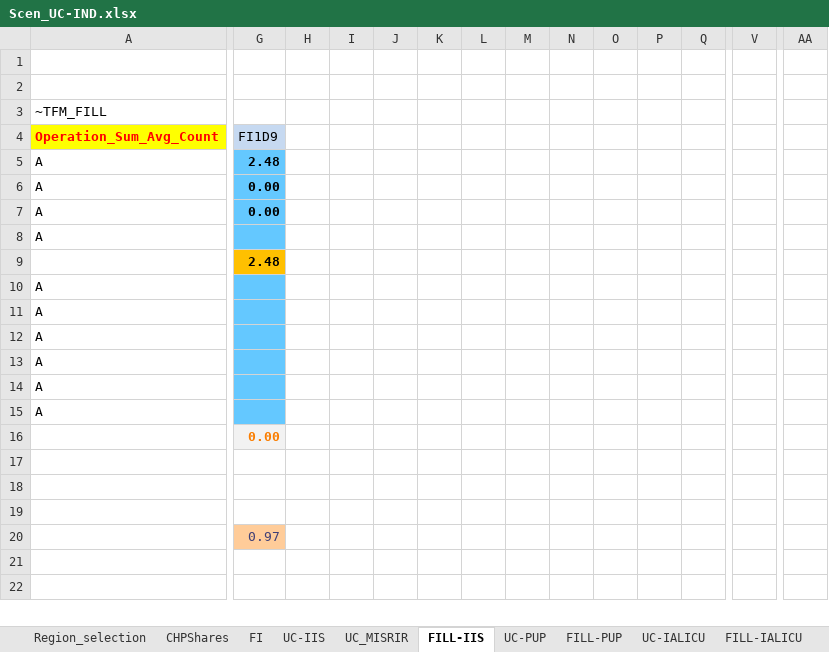
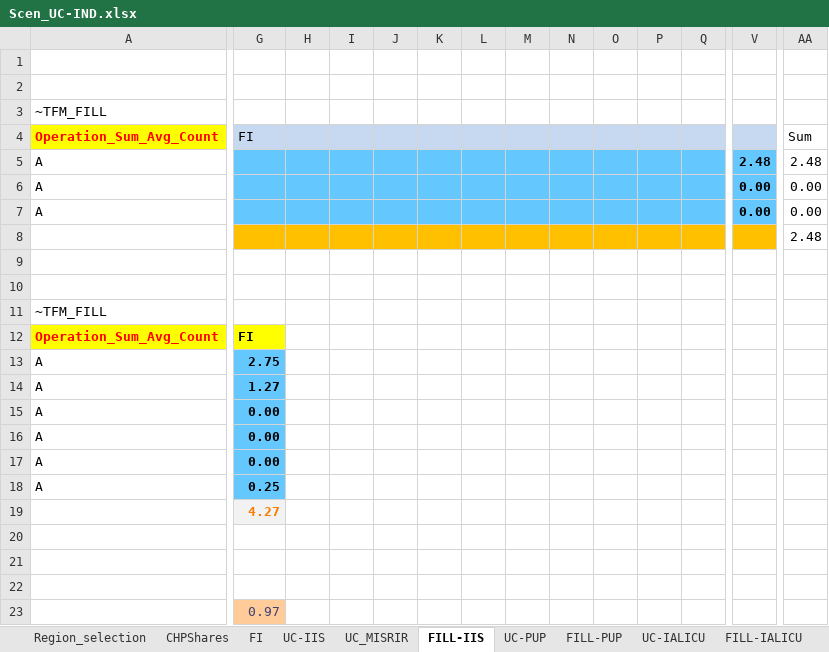
Before and after one commit to Padam-Adhikari/TIMES_FIN_REG, an Excel workbook: Reg-FINTIMES/SuppXLS/Scen_UC-IND.xlsx, sheet FILL-IIS, drawn as a sheet; only a part is shown, gaps mark what is left out; the shorter side is filled out with more unchanged rows; values as stored, in another font and other column widths than the file's, no borders; addresses are those after the commit; rows hold the shown columns only; the diff covers the shown part only; the diff names each change by its address in the sheet, - before the commit and + after, or states it on an @@ line.

```diff
--- a/Reg-FINTIMES/SuppXLS/Scen_UC-IND.xlsx (sheet FILL-IIS)
+++ b/Reg-FINTIMES/SuppXLS/Scen_UC-IND.xlsx (sheet FILL-IIS)
-G4: FI1D9
+G4: FI
-H4:V4 fill: none
+H4:V4 fill: #C6D9F1
-AA4: (empty)
+AA4: Sum
-G5: 2.48
+G5: (empty)
-H5:V7 fill: none
+H5:V7 fill: #64C8FF
-V5: (empty)
+V5: 2.48
-AA5: (empty)
+AA5: 2.48
-G6:G7: 0.00
+G6:G7: (empty)
-V6:V7: (empty)
+V6:V7: 0.00
-AA6:AA7: (empty)
+AA6:AA7: 0.00
+row 8:  |  |  |  |  |  |  |  |  |  |  |  |  | 2.48
-row 9: A
+row 9: (empty)
-G9 fill: #64C8FF
+G9 fill: none
-row 10:  | 2.48
+row 10: (empty)
-G10 fill: #FFC000
+G10 fill: none
+row 11: ~TFM_FILL
+row 12: Operation_Sum_Avg_Count | FI
-G13: (empty)
+G13: 2.75
-G14: (empty)
+G14: 1.27
-G15:G17: (empty)
+G15:G17: 0.00
-G18: (empty)
+G18: 0.25
-G19: 0.00
+G19: 4.27
```
Also changed, not shown: 3 added rows, 2 removed rows, 5 edited cells and cell formats elsewhere in this sheet, sheet Region_selection, sheet UC-IIS, sheet UC_MISRIR, sheet CHPShares, formulas that keep their value, Reg-FINTIMES/SuppXLS/Trades/ScenTrade_TradeParameters.xlsx, Reg-FINTIMES/SuppXLS/Trades/ScenTrade__Trade_Links.xlsx, 9 other files.
